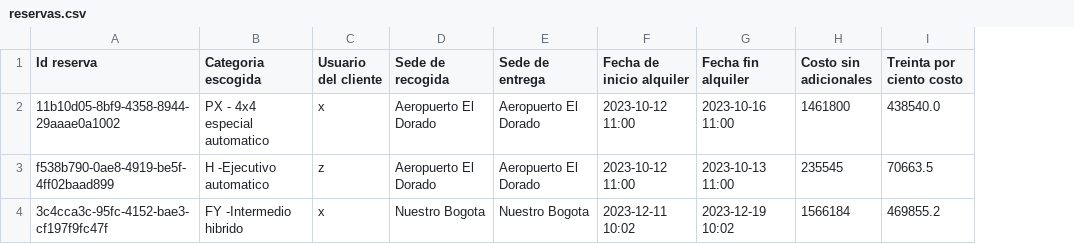
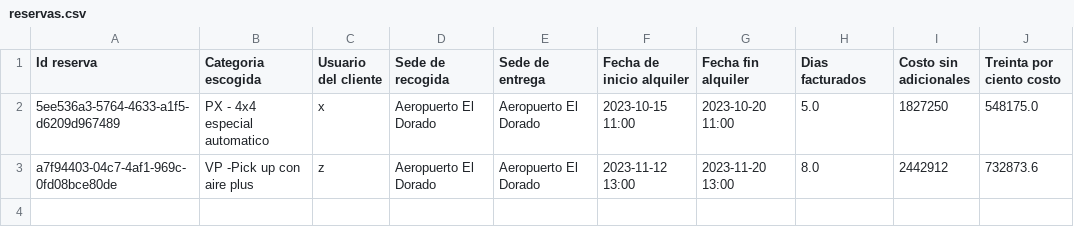
Before and after one commit to bryankamilx/proyecto1, a CSV file: datos/reservas.csv, drawn as a sheet; removed rows and columns are numbered as before the commit, all else as after; the diff names each change by its address in the sheet, - before the commit and + after, or states it on an @@ line.

Commit message:
Cambios conectar reservas con el alquiler

```diff
--- a/datos/reservas.csv
+++ b/datos/reservas.csv
+column H (Dias facturados), rows 2-3: 5.0 | 8.0
-A2 (Id reserva): 11b10d05-8bf9-4358-8944-29aaae0a1002
+A2 (Id reserva): 5ee536a3-5764-4633-a1f5-d6209d967489
-F2 (Fecha de inicio alquiler): 2023-10-12 11:00
+F2 (Fecha de inicio alquiler): 2023-10-15 11:00
-G2 (Fecha fin alquiler): 2023-10-16 11:00
+G2 (Fecha fin alquiler): 2023-10-20 11:00
-I2 (Costo sin adicionales): 1461800
+I2 (Costo sin adicionales): 1827250
-J2 (Treinta por ciento costo): 438540.0
+J2 (Treinta por ciento costo): 548175.0
-A3 (Id reserva): f538b790-0ae8-4919-be5f-4ff02baad899
+A3 (Id reserva): a7f94403-04c7-4af1-969c-0fd08bce80de
-B3 (Categoria escogida): H -Ejecutivo automatico
+B3 (Categoria escogida): VP -Pick up con aire plus
-F3 (Fecha de inicio alquiler): 2023-10-12 11:00
+F3 (Fecha de inicio alquiler): 2023-11-12 13:00
-G3 (Fecha fin alquiler): 2023-10-13 11:00
+G3 (Fecha fin alquiler): 2023-11-20 13:00
-I3 (Costo sin adicionales): 235545
+I3 (Costo sin adicionales): 2442912
-J3 (Treinta por ciento costo): 70663.5
+J3 (Treinta por ciento costo): 732873.6
-row 4: 3c4cca3c-95fc-4152-bae3-cf197f9fc47f | FY -Intermedio hibrido | x | Nuestro Bogota | Nuestro Bogota | 2023-12-11 10:02 | 2023-12-19 10:02 | 1566184 | 469855.2
```
Also changed, not shown: datos/clientes.csv, 9 other files.
